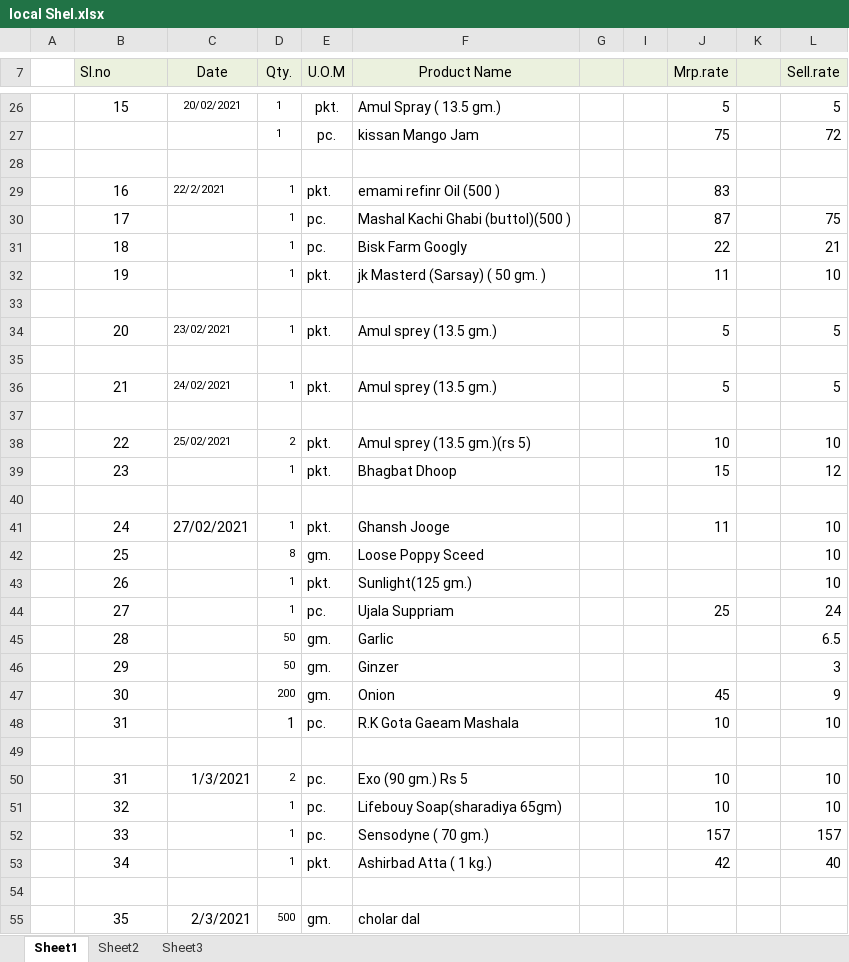
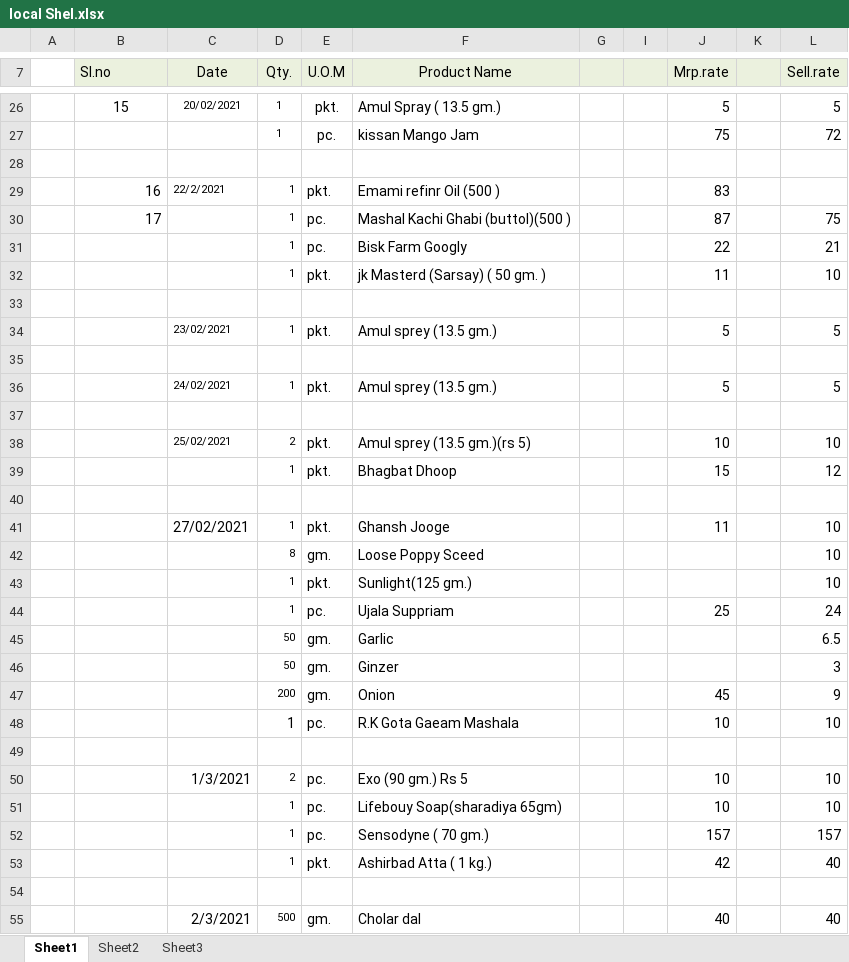
Before and after one commit to snbd450/groongit, an Excel workbook: All file/local Shel.xlsx, sheet Sheet1, drawn as a sheet; only a part is shown, gaps mark what is left out; values as stored, in another font and other column widths than the file's, no borders; the diff covers the shown part only; the diff names each change by its address in the sheet, - before the commit and + after, or states it on an @@ line.

```diff
--- a/All file/local Shel.xlsx (sheet Sheet1)
+++ b/All file/local Shel.xlsx (sheet Sheet1)
-B29:B30 alignment: center
+B29:B30 alignment: right
-F29 (Product Name): emami refinr Oil (500 )
+F29 (Product Name): Emami refinr Oil (500 )
-B31 (Sl.no): 18
+B31 (Sl.no): (empty)
-B32 (Sl.no): 19
+B32 (Sl.no): (empty)
-B34 (Sl.no): 20
+B34 (Sl.no): (empty)
-B36 (Sl.no): 21
+B36 (Sl.no): (empty)
-B38 (Sl.no): 22
+B38 (Sl.no): (empty)
-B39 (Sl.no): 23
+B39 (Sl.no): (empty)
-B41 (Sl.no): 24
+B41 (Sl.no): (empty)
-B42 (Sl.no): 25
+B42 (Sl.no): (empty)
-B43 (Sl.no): 26
+B43 (Sl.no): (empty)
-B44 (Sl.no): 27
+B44 (Sl.no): (empty)
-B45 (Sl.no): 28
+B45 (Sl.no): (empty)
-B46 (Sl.no): 29
+B46 (Sl.no): (empty)
-B47 (Sl.no): 30
+B47 (Sl.no): (empty)
-B48 (Sl.no): 31
+B48 (Sl.no): (empty)
-B50 (Sl.no): 31
+B50 (Sl.no): (empty)
-B51 (Sl.no): 32
+B51 (Sl.no): (empty)
-B52 (Sl.no): 33
+B52 (Sl.no): (empty)
-B53 (Sl.no): 34
+B53 (Sl.no): (empty)
-B55 (Sl.no): 35
+B55 (Sl.no): (empty)
-F55 (Product Name): cholar dal
+F55 (Product Name): Cholar dal
-J55 (Mrp.rate): (empty)
+J55 (Mrp.rate): 40
-L55 (Sell.rate): (empty)
+L55 (Sell.rate): 40
```
Also changed, not shown: 36 added rows, 9 removed rows and 15 edited cells elsewhere in this sheet, Daily_Sale_Entry.xlsx, Gro-On.xlsx, 3 other files.
